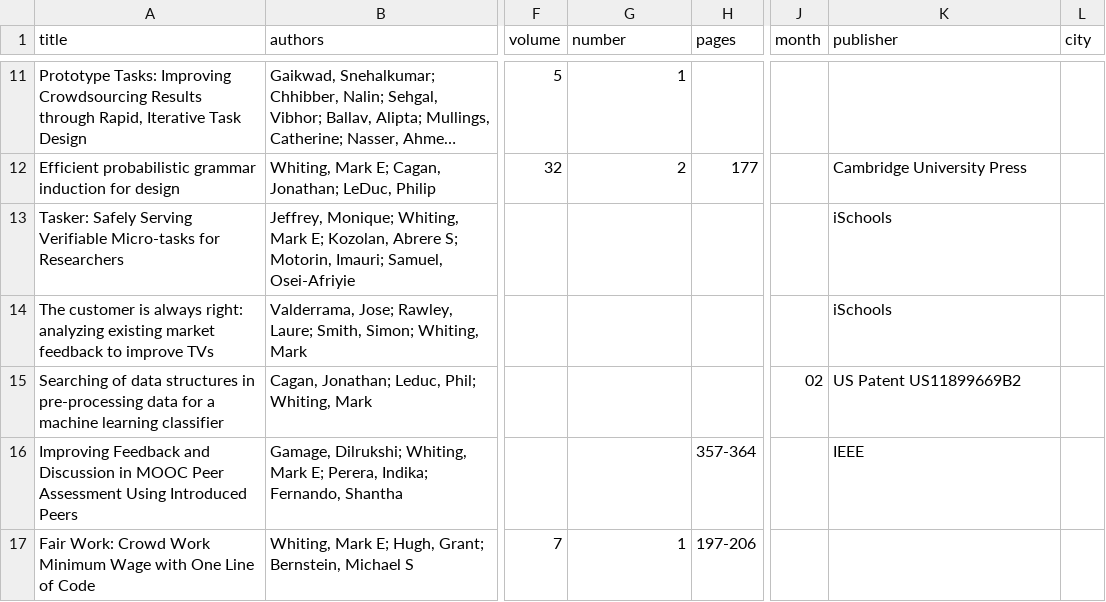
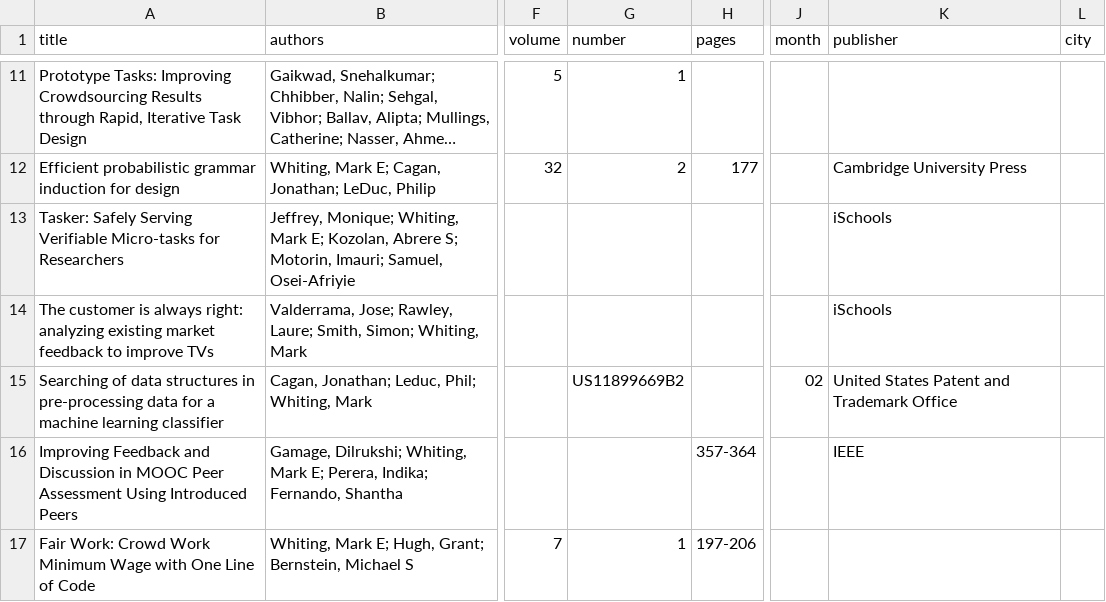
Before and after one commit to markwhiting/Whiting.me, a CSV file: _data/publications.csv, drawn as a sheet; only a part is shown, gaps mark what is left out; long unchanged cells end in …; the diff names each change by its address in the sheet, - before the commit and + after, or states it on an @@ line.

Commit message:
Display linked patent publication numbers on the CV
Store the patent identifier in the existing number field, correct the publisher metadata, and test its CV and BibTeX rendering.

```diff
--- a/_data/publications.csv
+++ b/_data/publications.csv
-G15 (number): (empty)
+G15 (number): US11899669B2
-K15 (publisher): US Patent US11899669B2
+K15 (publisher): United States Patent and Trademark Office
```
Also changed, not shown: 2 other files.
